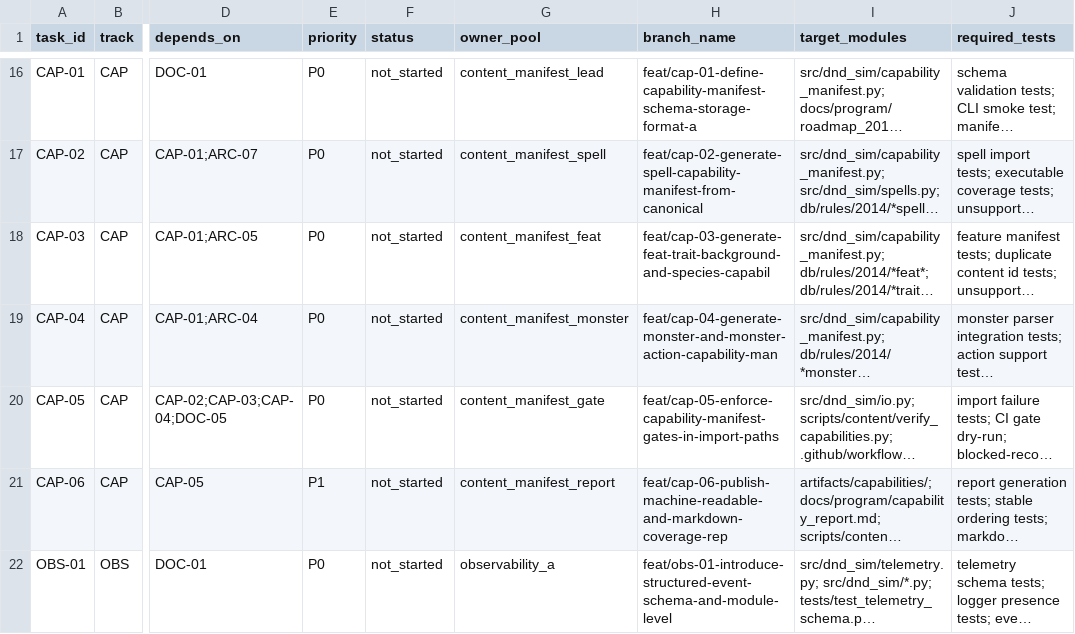
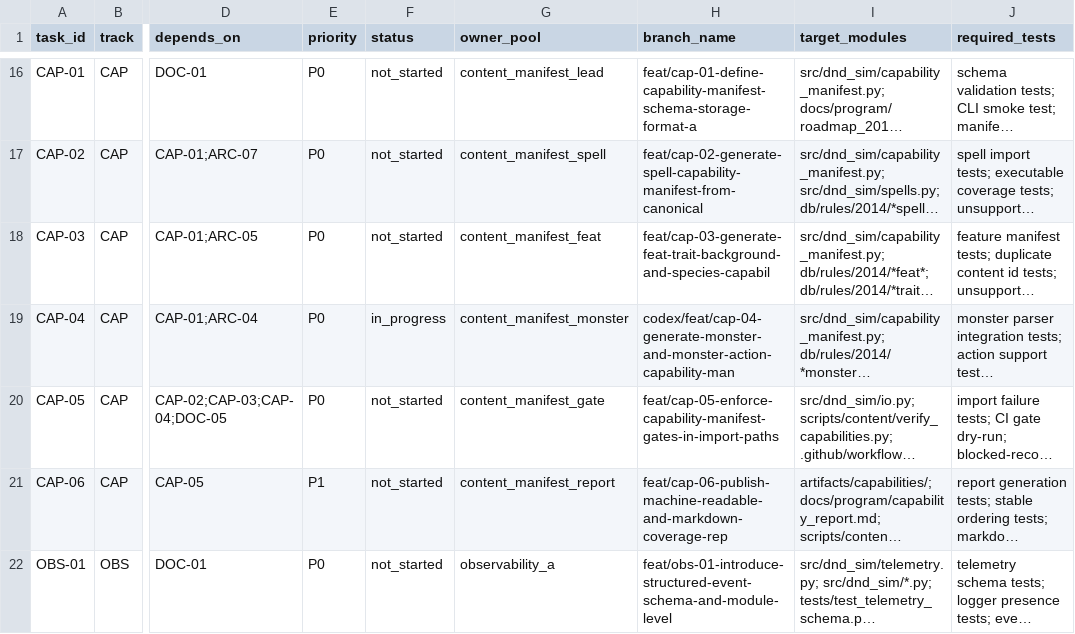
Before and after one commit to rputnam0/dnd_sim, a CSV file: docs/program/backlog.csv, drawn as a sheet; only a part is shown, gaps mark what is left out; long unchanged cells end in …; the diff names each change by its address in the sheet, - before the commit and + after, or states it on an @@ line.

Commit message:
Implement CAP-04 monster capability manifest

```diff
--- a/docs/program/backlog.csv
+++ b/docs/program/backlog.csv
-F19 (status): not_started
+F19 (status): in_progress
-H19 (branch_name): feat/cap-04-generate-monster-and-monster-action-capability-man
+H19 (branch_name): codex/feat/cap-04-generate-monster-and-monster-action-capability-man
```
Also changed, not shown: 4 other files.
